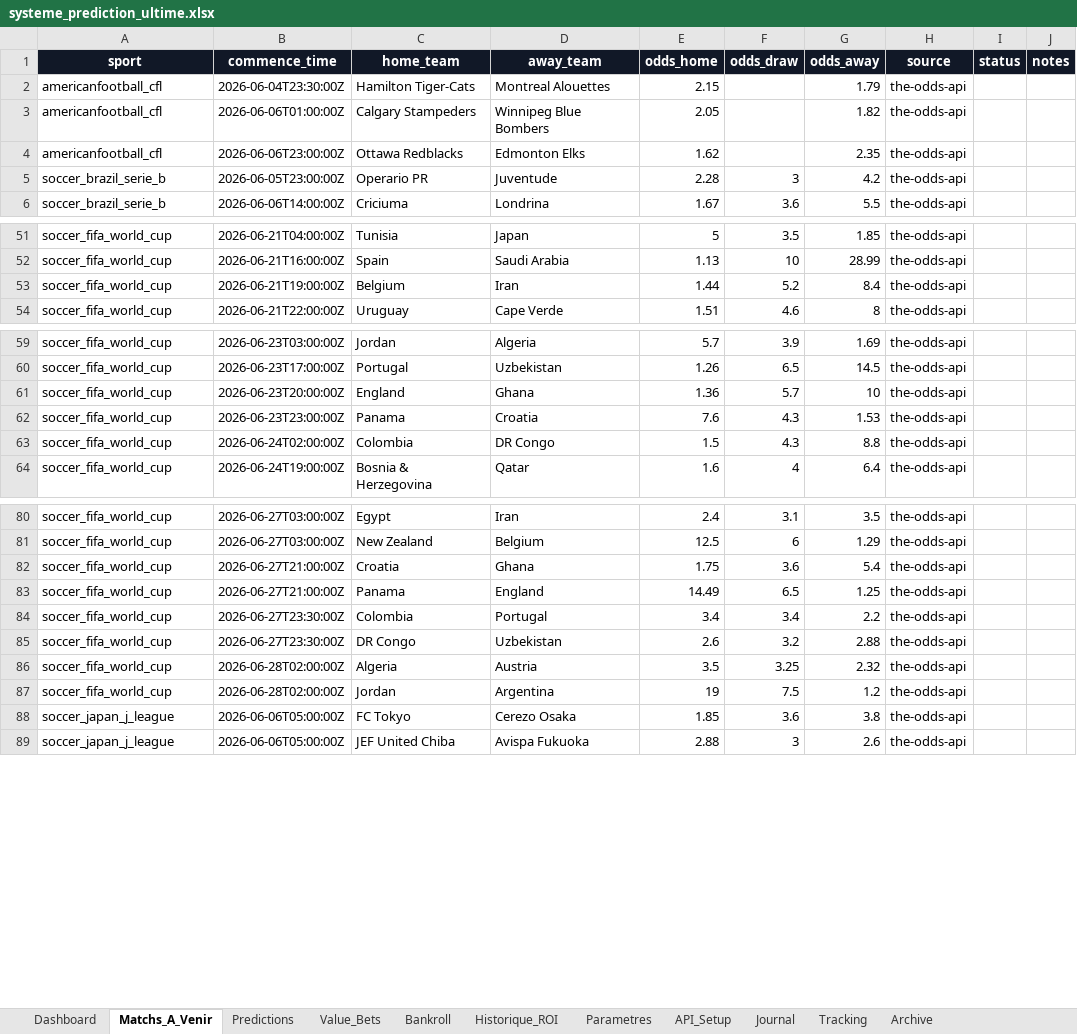
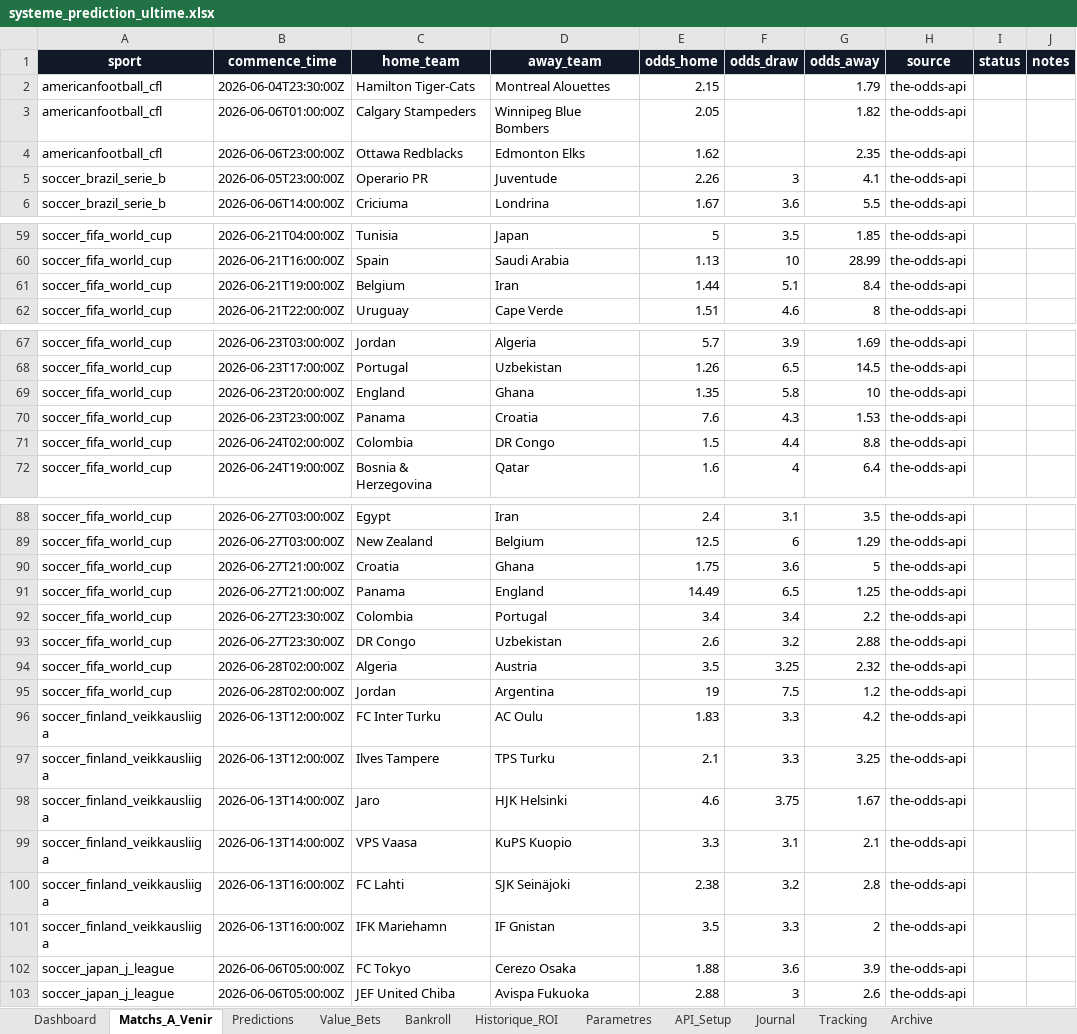
Before and after one commit to lazered543/ParisSportifs_IA_Ultime, an Excel workbook: systeme_prediction_ultime.xlsx, sheet Matchs_A_Venir, drawn as a sheet; only a part is shown, gaps mark what is left out; values as stored, in another font and other column widths than the file's, no borders; table styles not drawn; addresses are those after the commit; the diff covers the shown part only; the diff names each change by its address in the sheet, - before the commit and + after, or states it on an @@ line.

Commit message:
Update results and expand match window

```diff
--- a/systeme_prediction_ultime.xlsx (sheet Matchs_A_Venir)
+++ b/systeme_prediction_ultime.xlsx (sheet Matchs_A_Venir)
-E5 (odds_home): 2.28
+E5 (odds_home): 2.26
-G5 (odds_away): 4.2
+G5 (odds_away): 4.1
-F61 (odds_draw): 5.2
+F61 (odds_draw): 5.1
-E69 (odds_home): 1.36
+E69 (odds_home): 1.35
-F69 (odds_draw): 5.7
+F69 (odds_draw): 5.8
-F71 (odds_draw): 4.3
+F71 (odds_draw): 4.4
-G90 (odds_away): 5.4
+G90 (odds_away): 5
+row 96: soccer_finland_veikkausliiga | 2026-06-13T12:00:00Z | FC Inter Turku | AC Oulu | 1.83 | 3.3 | 4.2 | the-odds-api
+row 97: soccer_finland_veikkausliiga | 2026-06-13T12:00:00Z | Ilves Tampere | TPS Turku | 2.1 | 3.3 | 3.25 | the-odds-api
+row 98: soccer_finland_veikkausliiga | 2026-06-13T14:00:00Z | Jaro | HJK Helsinki | 4.6 | 3.75 | 1.67 | the-odds-api
+row 99: soccer_finland_veikkausliiga | 2026-06-13T14:00:00Z | VPS Vaasa | KuPS Kuopio | 3.3 | 3.1 | 2.1 | the-odds-api
+row 100: soccer_finland_veikkausliiga | 2026-06-13T16:00:00Z | FC Lahti | SJK Seinäjoki | 2.38 | 3.2 | 2.8 | the-odds-api
+row 101: soccer_finland_veikkausliiga | 2026-06-13T16:00:00Z | IFK Mariehamn | IF Gnistan | 3.5 | 3.3 | 2 | the-odds-api
-E102 (odds_home): 1.85
+E102 (odds_home): 1.88
-G102 (odds_away): 3.8
+G102 (odds_away): 3.9
```
Also changed, not shown: 8 added rows, 2 removed rows and 46 edited cells elsewhere in this sheet, sheet Predictions, sheet Value_Bets, sheet Tracking, sheet Archive, 9 other files.
